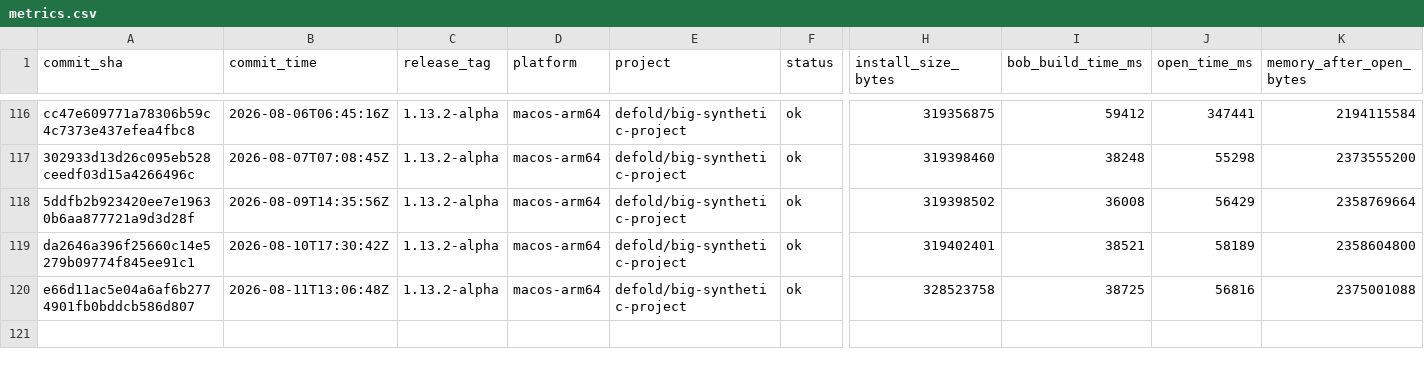
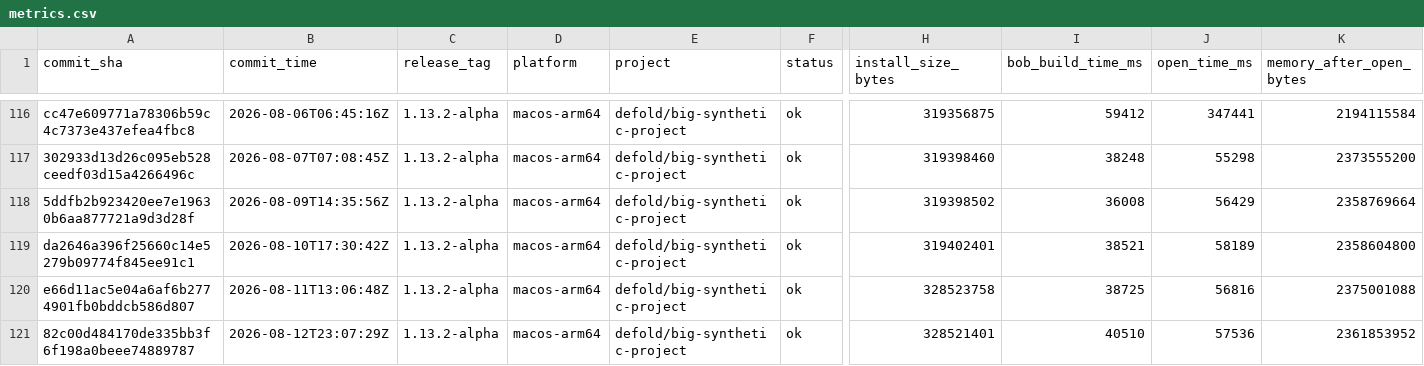
Before and after one commit to defold/tool-metrics, a CSV file: data/metrics.csv, drawn as a sheet; only a part is shown, gaps mark what is left out; rows hold the shown columns only; the diff names each change by its address in the sheet, - before the commit and + after, or states it on an @@ line.

```diff
--- a/data/metrics.csv
+++ b/data/metrics.csv
+row 121: 82c00d484170de335bb3f6f198a0beee74889787 | 2026-08-12T23:07:29Z | 1.13.2-alpha | macos-arm64 | defold/big-synthetic-project | ok | 328521401 | 40510 | 57536 | 2361853952
```
Also changed, not shown: 7 other files.
